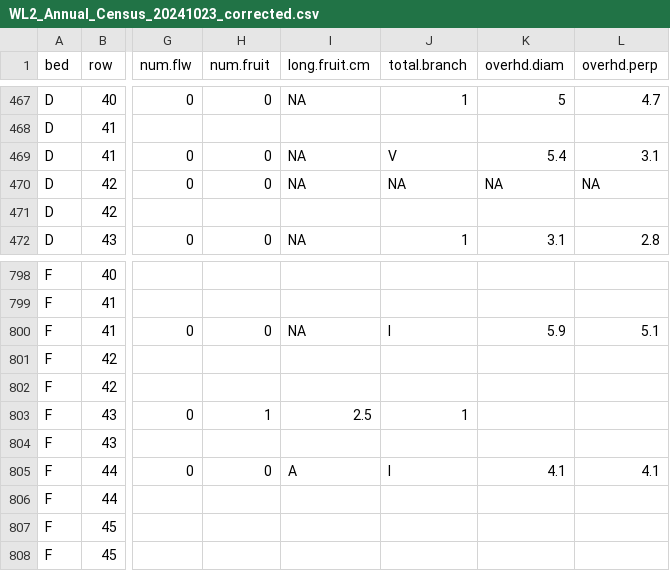
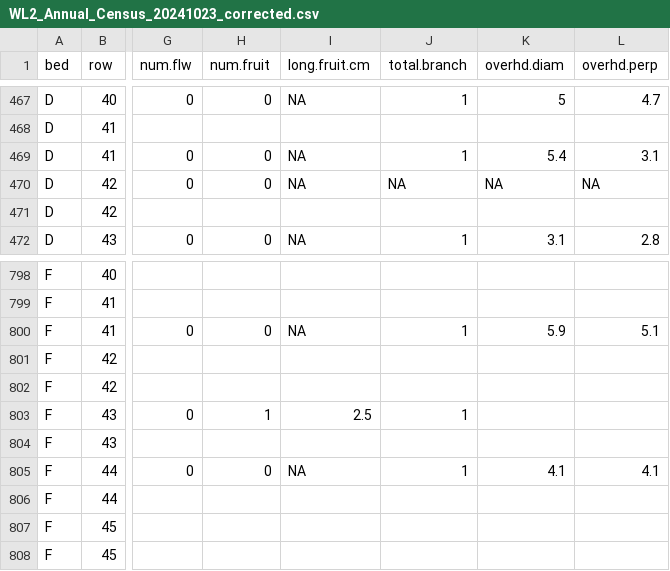
Before and after one commit to IntBio-UCD/parent_pops_common-gardens, a CSV file: input/WL2_Data/WL2_Annual_Census_20241023_corrected.csv, drawn as a sheet; only a part is shown, gaps mark what is left out; the diff names each change by its address in the sheet, - before the commit and + after, or states it on an @@ line.

Commit message:
Fixed a data entry mistake for 3 rows.

```diff
--- a/input/WL2_Data/WL2_Annual_Census_20241023_corrected.csv
+++ b/input/WL2_Data/WL2_Annual_Census_20241023_corrected.csv
-J469 (total.branch): V
+J469 (total.branch): 1
-J800 (total.branch): I
+J800 (total.branch): 1
-I805 (long.fruit.cm): A
+I805 (long.fruit.cm): NA
-J805 (total.branch): I
+J805 (total.branch): 1
```
